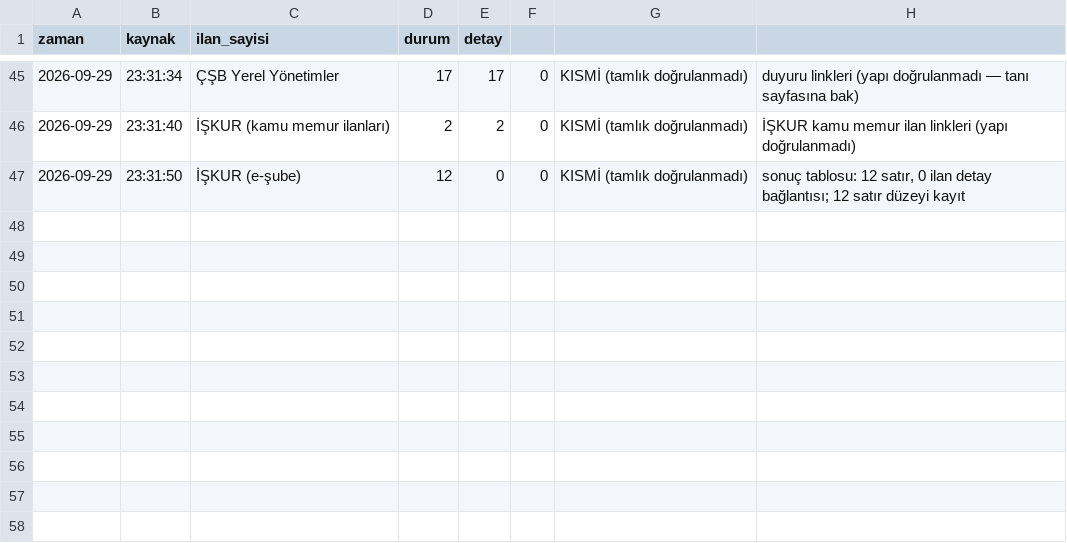
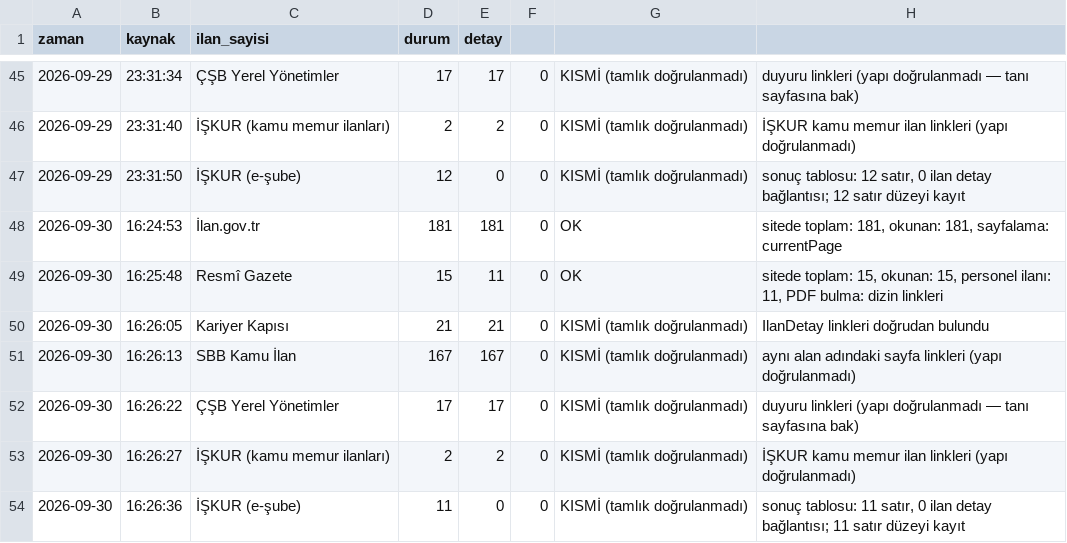
Before and after one commit to veyselbalck/kamu-takip, a CSV file: logs/log.csv, drawn as a sheet; only a part is shown, gaps mark what is left out; the diff names each change by its address in the sheet, - before the commit and + after, or states it on an @@ line.

Commit message:
Günlük ilan raporu güncellendi

```diff
--- a/logs/log.csv
+++ b/logs/log.csv
+row 48: 2026-09-30 | 16:24:53 | İlan.gov.tr | 181 | 181 | 0 | OK | sitede toplam: 181, okunan: 181, sayfalama: currentPage
+row 49: 2026-09-30 | 16:25:48 | Resmî Gazete | 15 | 11 | 0 | OK | sitede toplam: 15, okunan: 15, personel ilanı: 11, PDF bulma: dizin linkleri
+row 50: 2026-09-30 | 16:26:05 | Kariyer Kapısı | 21 | 21 | 0 | KISMİ (tamlık doğrulanmadı) | IlanDetay linkleri doğrudan bulundu
+row 51: 2026-09-30 | 16:26:13 | SBB Kamu İlan | 167 | 167 | 0 | KISMİ (tamlık doğrulanmadı) | aynı alan adındaki sayfa linkleri (yapı doğrulanmadı)
+row 52: 2026-09-30 | 16:26:22 | ÇŞB Yerel Yönetimler | 17 | 17 | 0 | KISMİ (tamlık doğrulanmadı) | duyuru linkleri (yapı doğrulanmadı — tanı sayfasına bak)
+row 53: 2026-09-30 | 16:26:27 | İŞKUR (kamu memur ilanları) | 2 | 2 | 0 | KISMİ (tamlık doğrulanmadı) | İŞKUR kamu memur ilan linkleri (yapı doğrulanmadı)
+row 54: 2026-09-30 | 16:26:36 | İŞKUR (e-şube) | 11 | 0 | 0 | KISMİ (tamlık doğrulanmadı) | sonuç tablosu: 11 satır, 0 ilan detay bağlantısı; 11 satır düzeyi kayıt
```
Also changed, not shown: 9 other files.
